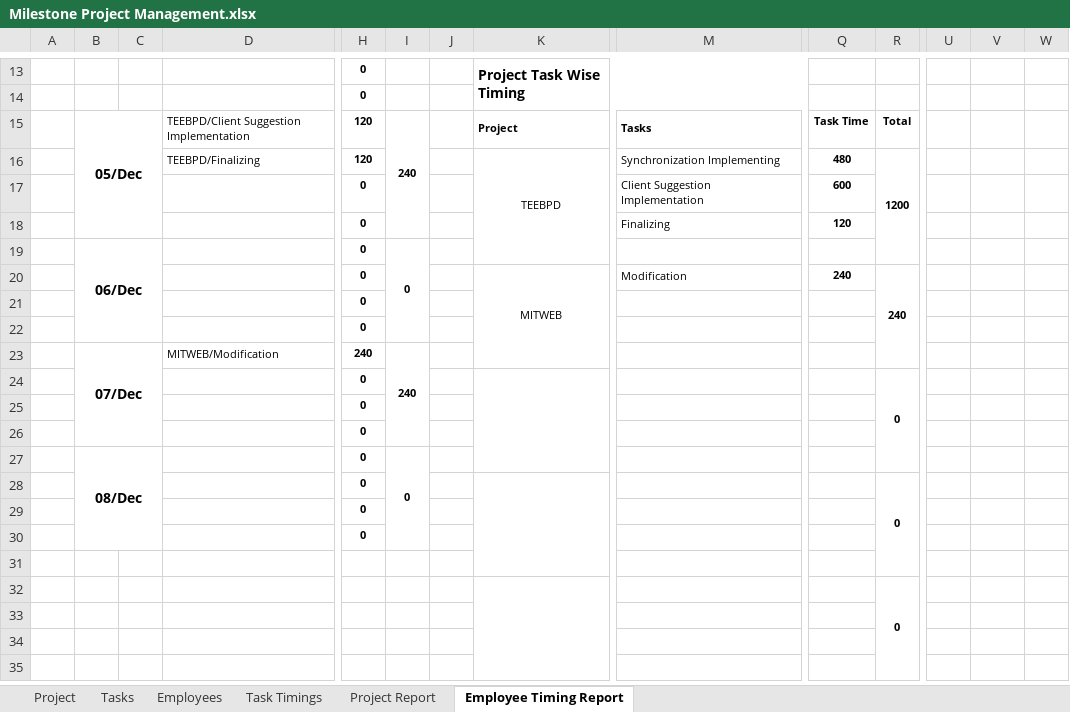
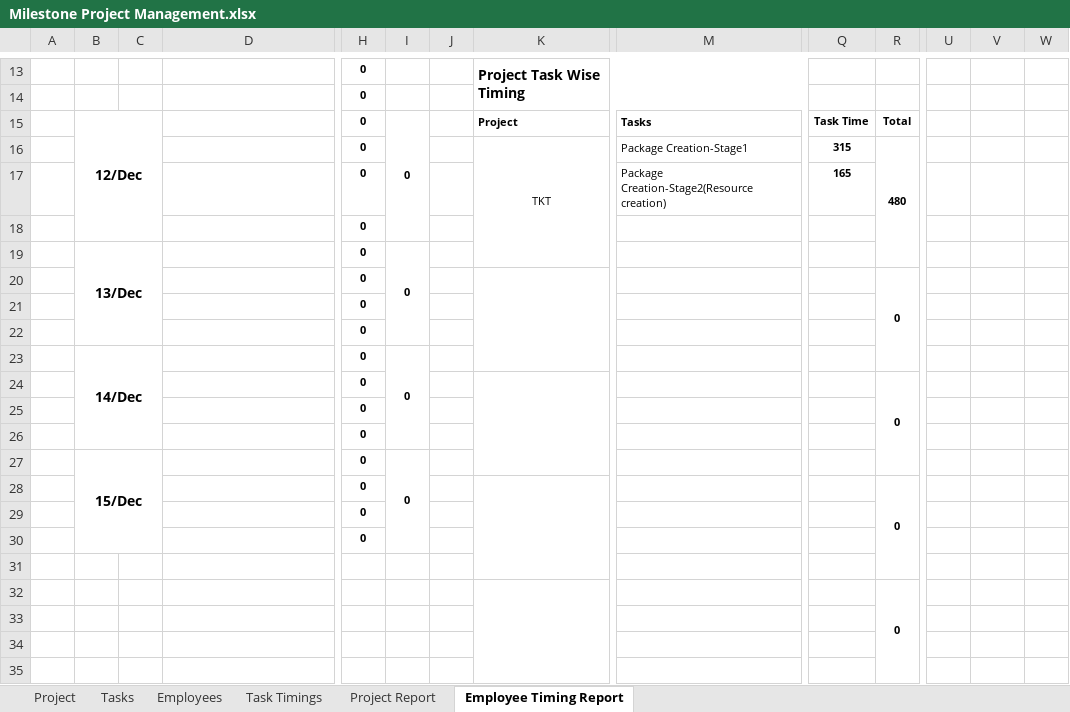
Before and after one commit to MilestoneInnovativeTechnologies/Project-Development, an Excel workbook: Milestone Project Management.xlsx, sheet Employee Timing Report, drawn as a sheet; only a part is shown, gaps mark what is left out; values as stored, in another font and other column widths than the file's, no borders; charts and pictures not drawn; removed rows and columns are numbered as before the commit, all else as after; rows hold the shown columns only; the diff covers the shown part only; the diff names each change by its address in the sheet, - before the commit and + after, or states it on an @@ line.

Commit message:
Updated

```diff
--- a/Milestone Project Management.xlsx (sheet Employee Timing Report)
+++ b/Milestone Project Management.xlsx (sheet Employee Timing Report)
-B15: 05/Dec
+B15: 12/Dec
-B15:C18 merged
+B15:C18 merged
-D15: TEEBPD/Client Suggestion Implementation
+D15: (empty)
-H15: 120
+H15: 0
-I15: 240
+I15: 0
-I15:I18 merged
+I15:I18 merged
-row 16: 3 |  |  | TEEBPD/Finalizing | 120 |  | 1 | TEEBPD | Synchronization Implementing | 480 | 1200 | 1 | TEEBPD | 3
-row 17: 4 |  |  |  | 0 |  | 2 |  | Client Suggestion Implementation | 600 |  | 0
-row 18: 1 |  |  |  | 0 |  | 3 |  | Finalizing | 120 |  | 0
-row 19: 2 | 06/Dec |  |  | 0 | 0 | 4 |  |  |  |  | 0
-K16: MITWEB
+K16: TKT
-M16: Modification
+M16: Package Creation-Stage1
-Q16: 240
+Q16: 315
-R16: 240
+R16: 480
-M17: (empty)
+M17: Package Creation-Stage2(Resource creation)
-Q17: (empty)
+Q17: 165
-row 23: 2 | 07/Dec |  | MITWEB/Modification | 240 | 240 | 4 |  |  |  |  | 1 | MITWEB | 1
+row 19: 2 | 13/Dec |  |  | 0 | 0 | 4 |  |  |  |  | 0
-B23: 08/Dec
+B23: 14/Dec
-B27:C30 merged
+B23:C26 merged
-I27:I30 merged
+I23:I26 merged
+row 24: 3 |  |  |  | 0 |  | 1 |  |  |  | 0 | 0
+row 25: 4 |  |  |  | 0 |  | 2 |  |  |  |  | 0
+row 26: 1 |  |  |  | 0 |  | 3 |  |  |  |  | 0
+row 27: 2 | 15/Dec |  |  | 0 | 0 | 4 |  |  |  |  | 0
```
Also changed, not shown: 1 added row, 1 removed row and 25 edited cells elsewhere in this sheet, sheet Task Timings, formulas that keep their value, hidden cells, charts or pictures.
